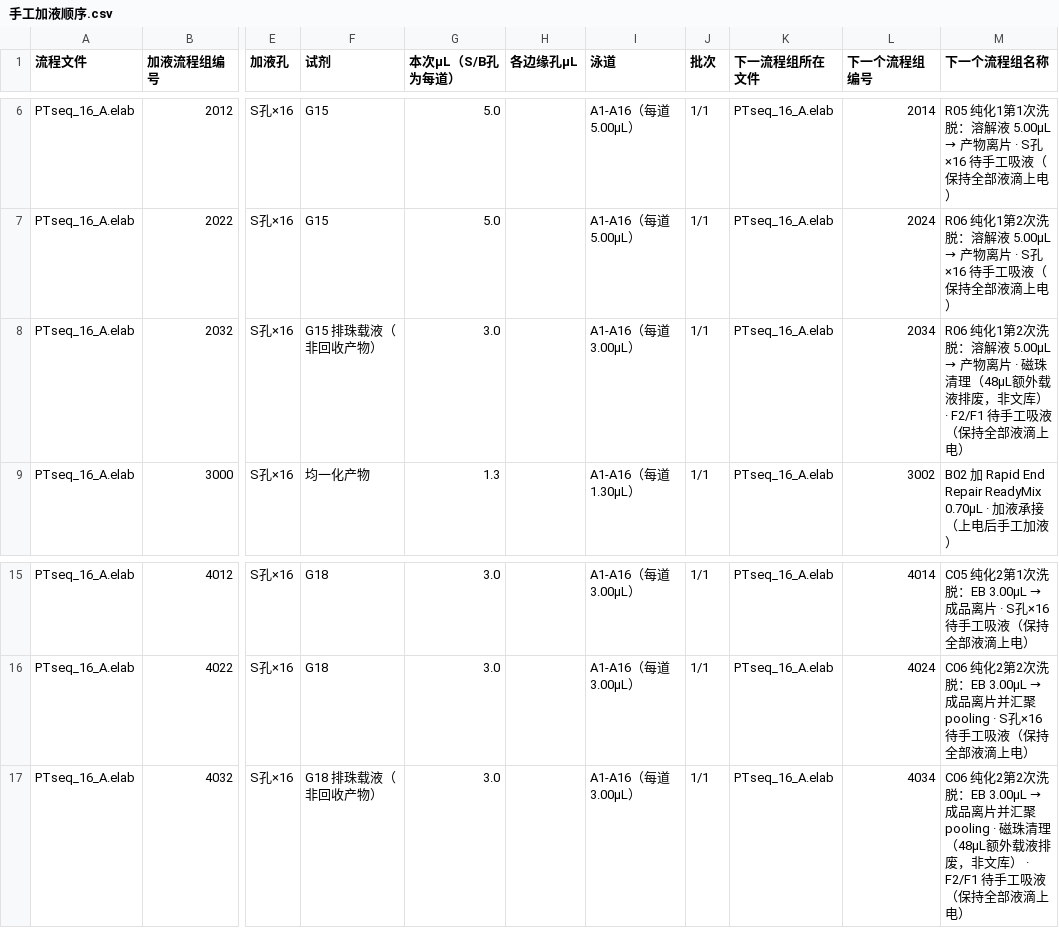
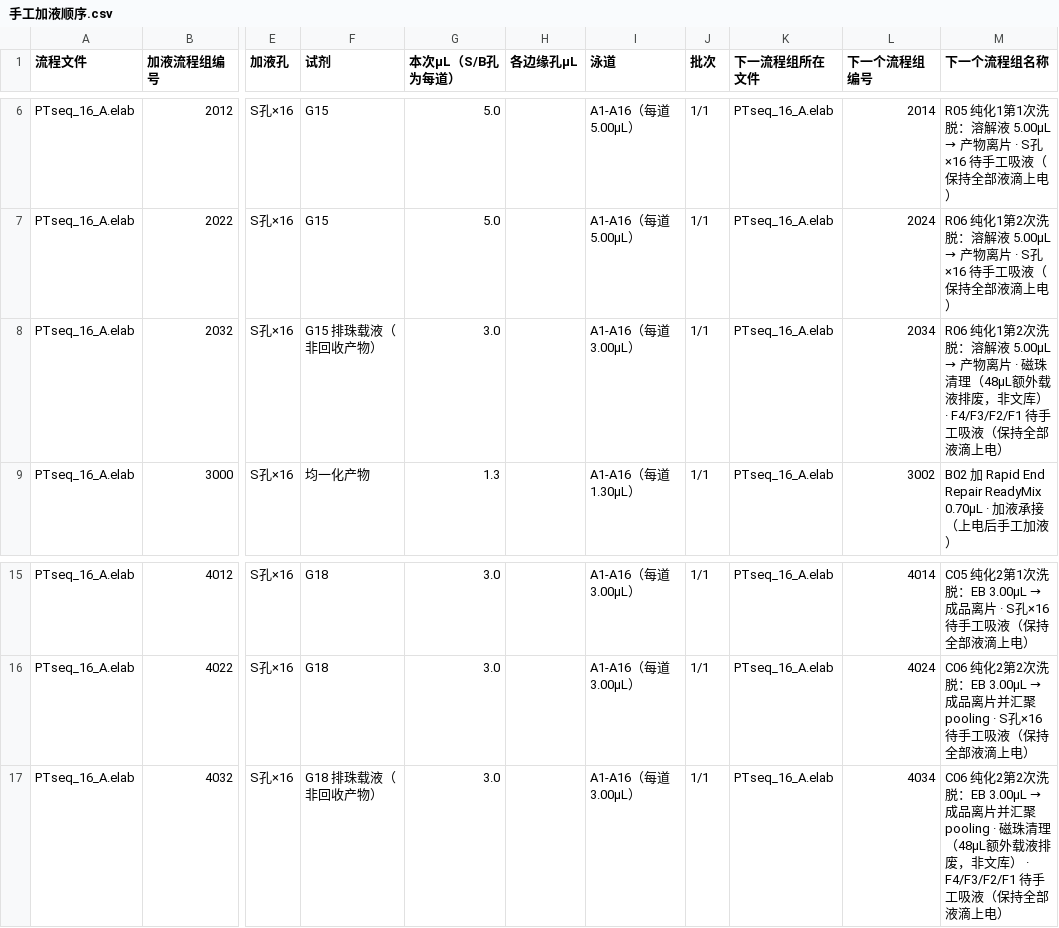
Before and after one commit to yoshnii/TFT_scripts, a CSV file: projects/PTseq_SIRO16_A_10x/手工加液顺序.csv, drawn as a sheet; only a part is shown, gaps mark what is left out; the diff names each change by its address in the sheet, - before the commit and + after, or states it on an @@ line.

```diff
--- a/projects/PTseq_SIRO16_A_10x/手工加液顺序.csv
+++ b/projects/PTseq_SIRO16_A_10x/手工加液顺序.csv
-M8 (下一个流程组名称): …库） · F2/F1 待手工吸…
+M8 (下一个流程组名称): …库） · F4/F3/F2/F1 待手工吸…
-M17 (下一个流程组名称): …库） · F2/F1 待手工吸…
+M17 (下一个流程组名称): …库） · F4/F3/F2/F1 待手工吸…
```
Also changed, not shown: projects/PTseq_SIRO16_A_10x/手工吸液顺序.csv, 12 other files.
